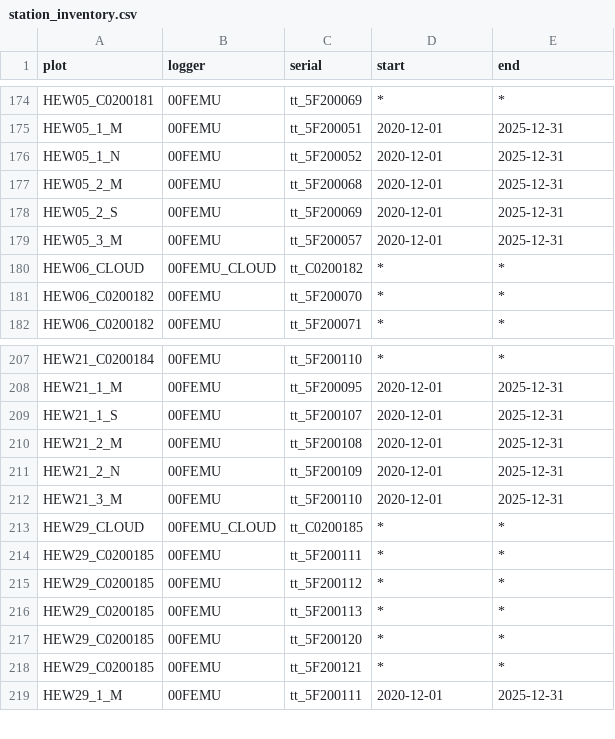
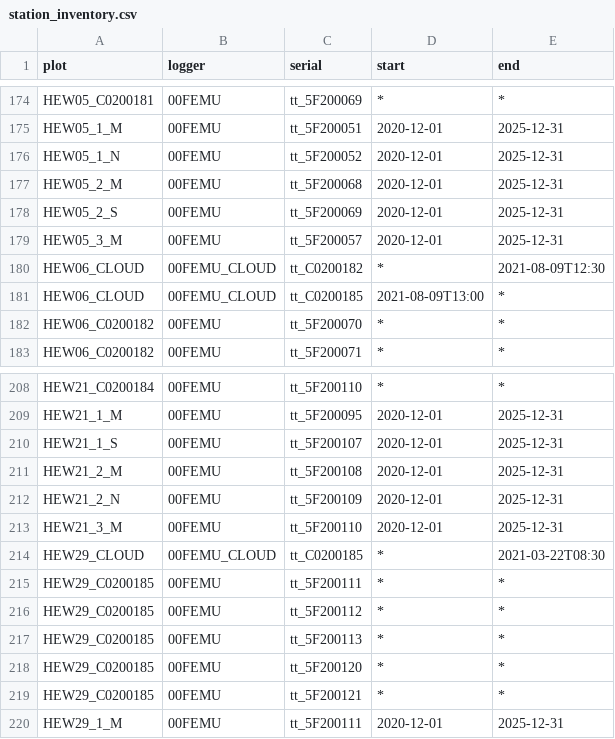
Before and after one commit to environmentalinformatics-marburg/tubedb, a CSV file: config/nature40/station_inventory.csv, drawn as a sheet; only a part is shown, gaps mark what is left out.

Commit message:
bugfix station inventory start end date with time

```diff
--- a/config/nature40/station_inventory.csv
+++ b/config/nature40/station_inventory.csv
@@ -179,3 +179,4 @@ HEW05_2_S,00FEMU,tt_5F200069,2020-12-01,2025-12-31
 HEW05_3_M,00FEMU,tt_5F200057,2020-12-01,2025-12-31
-HEW06_CLOUD,00FEMU_CLOUD,tt_C0200182,*,*
+HEW06_CLOUD,00FEMU_CLOUD,tt_C0200182,*,2021-08-09T12:30
+HEW06_CLOUD,00FEMU_CLOUD,tt_C0200185,2021-08-09T13:00,*
 HEW06_C0200182,00FEMU,tt_5F200070,*,*
@@ -212,3 +213,3 @@ HEW21_2_N,00FEMU,tt_5F200109,2020-12-01,2025-12-31
 HEW21_3_M,00FEMU,tt_5F200110,2020-12-01,2025-12-31
-HEW29_CLOUD,00FEMU_CLOUD,tt_C0200185,*,*
+HEW29_CLOUD,00FEMU_CLOUD,tt_C0200185,*,2021-03-22T08:30
 HEW29_C0200185,00FEMU,tt_5F200111,*,*
```
Also changed, not shown: 2 other files.
